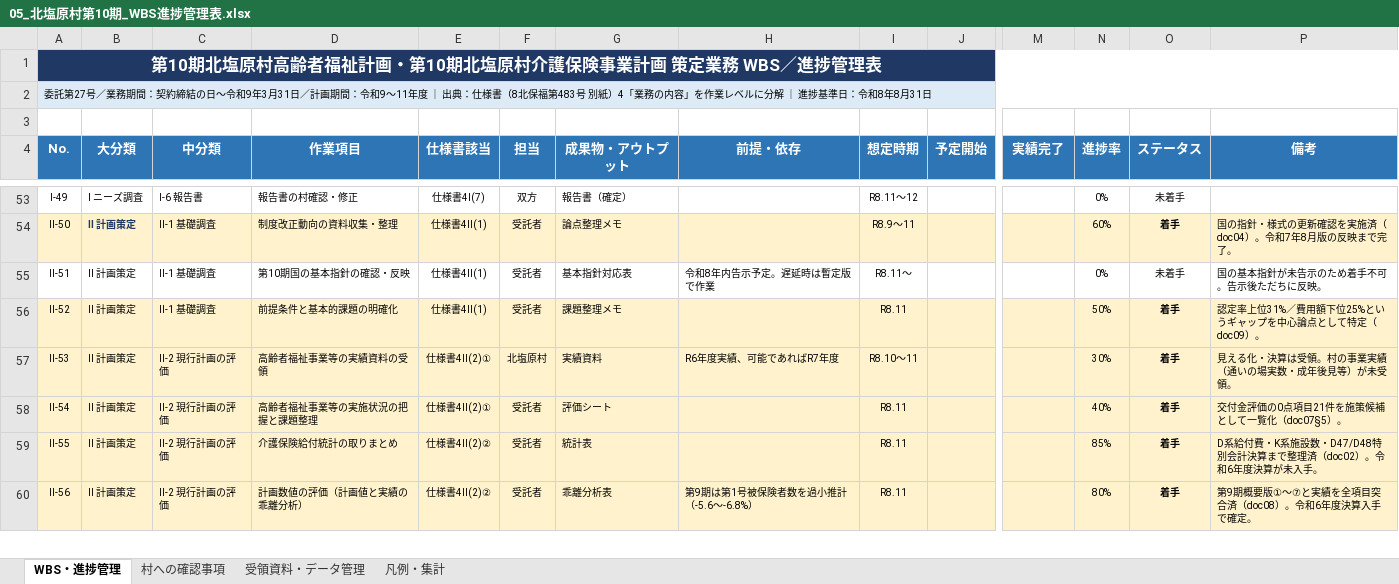
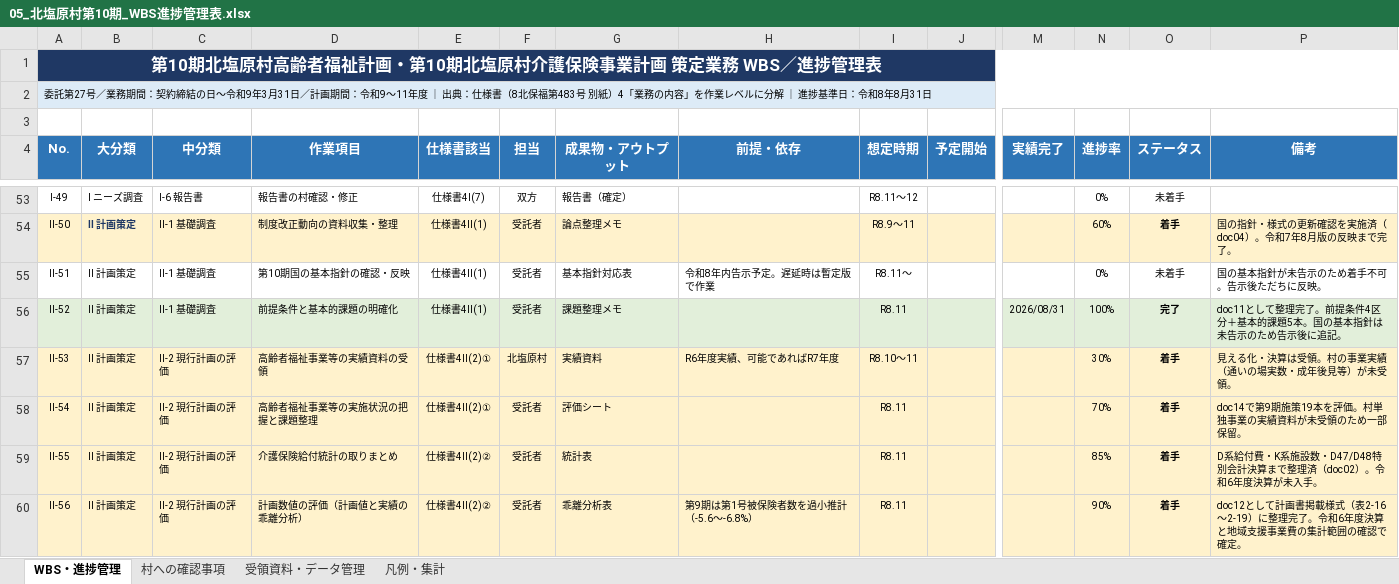
Before and after one commit to ryowakayama-gif/repository, an Excel workbook: output/05_北塩原村第10期_WBS進捗管理表.xlsx, sheet WBS・進捗管理, drawn as a sheet; only a part is shown, gaps mark what is left out; values as stored, in another font and other column widths than the file's, no borders; the diff covers the shown part only; the diff names each change by its address in the sheet, - before the commit and + after, or states it on an @@ line.

```diff
--- a/output/05_北塩原村第10期_WBS進捗管理表.xlsx (sheet WBS・進捗管理)
+++ b/output/05_北塩原村第10期_WBS進捗管理表.xlsx (sheet WBS・進捗管理)
-A56:P56 fill: #FFF2CC
+A56:P56 fill: #E2EFDA
-M56 (実績完了): (empty)
+M56 (実績完了): 2026/08/31
-N56 (進捗率): 50%
+N56 (進捗率): 100%
-O56 (ステータス): 着手
+O56 (ステータス): 完了
-P56 (備考): 認定率上位31%／費用額下位25%というギャップを中心論点として特定（doc09）。
+P56 (備考): doc11として整理完了。前提条件4区分＋基本的課題5本。国の基本指針は未告示のため告示後に追記。
-N58 (進捗率): 40%
+N58 (進捗率): 70%
-P58 (備考): 交付金評価の0点項目21件を施策候補として一覧化（doc07§5）。
+P58 (備考): doc14で第9期施策19本を評価。村単独事業の実績資料が未受領のため一部保留。
-N60 (進捗率): 80%
+N60 (進捗率): 90%
-P60 (備考): 第9期概要版①〜⑦と実績を全項目突合済（doc08）。令和6年度決算入手で確定。
+P60 (備考): doc12として計画書掲載様式（表2-16〜2-19）に整理完了。令和6年度決算と地域支援事業費の集計範囲の確認で確定。
```
Also changed, not shown: 28 edited cells and cell formats elsewhere in this sheet, 9 other files.
